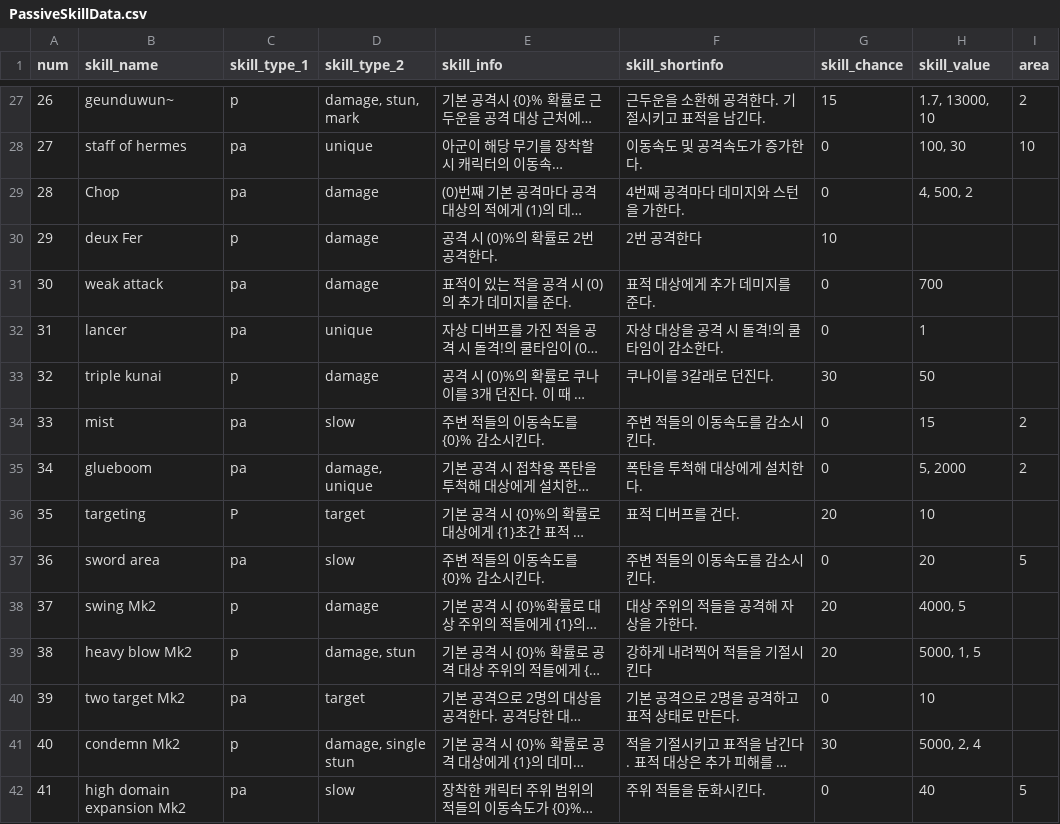
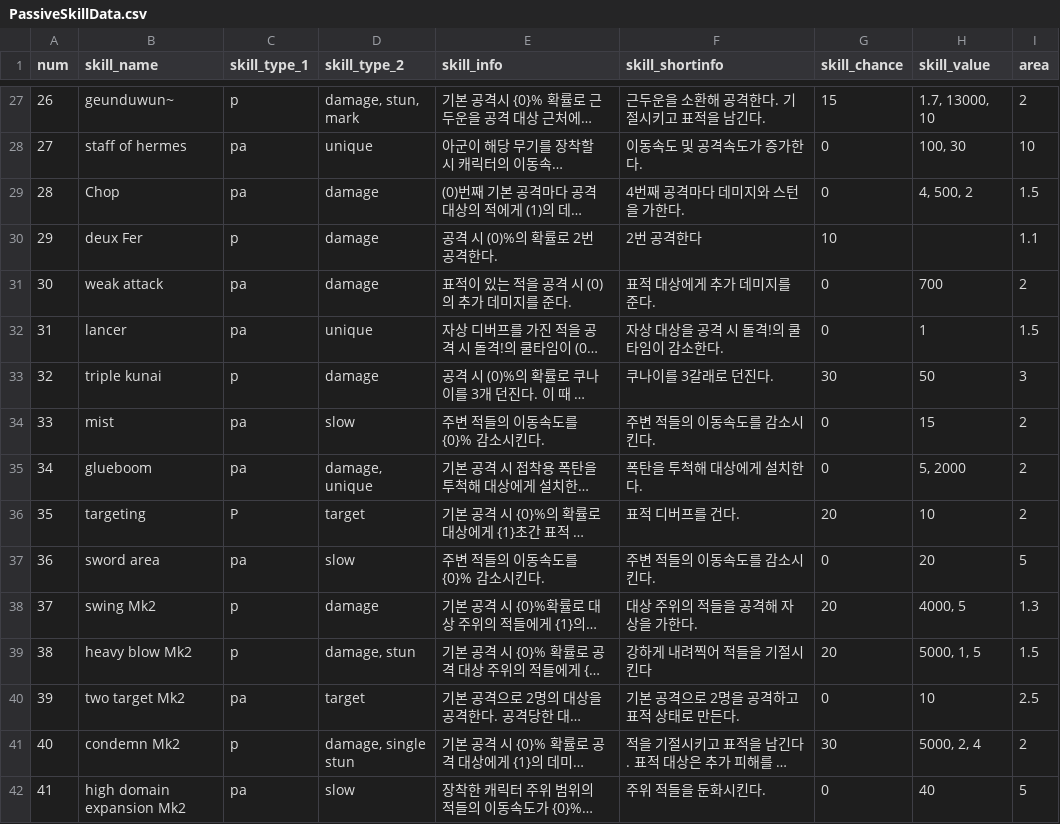
Before and after one commit to Famec7/WRD, a CSV file: Assets/Resources/DataTable/Skill/PassiveSkillData.csv, drawn as a sheet; only a part is shown, gaps mark what is left out; long unchanged cells end in …; the diff covers the shown part only; the diff names each change by its address in the sheet, - before the commit and + after, or states it on an @@ line.

Commit message:
skill area add + skill&weapon damage patch

```diff
--- a/Assets/Resources/DataTable/Skill/PassiveSkillData.csv
+++ b/Assets/Resources/DataTable/Skill/PassiveSkillData.csv
-I29 (area): (empty)
+I29 (area): 1.5
-I30 (area): (empty)
+I30 (area): 1.1
-I31 (area): (empty)
+I31 (area): 2
-I32 (area): (empty)
+I32 (area): 1.5
-I33 (area): (empty)
+I33 (area): 3
-I36 (area): (empty)
+I36 (area): 2
-I38 (area): (empty)
+I38 (area): 1.3
-I39 (area): (empty)
+I39 (area): 1.5
-I40 (area): (empty)
+I40 (area): 2.5
-I41 (area): (empty)
+I41 (area): 2
```
Also changed, not shown: 33 edited cells elsewhere in this file, Assets/Resources/Weapon.csv.
